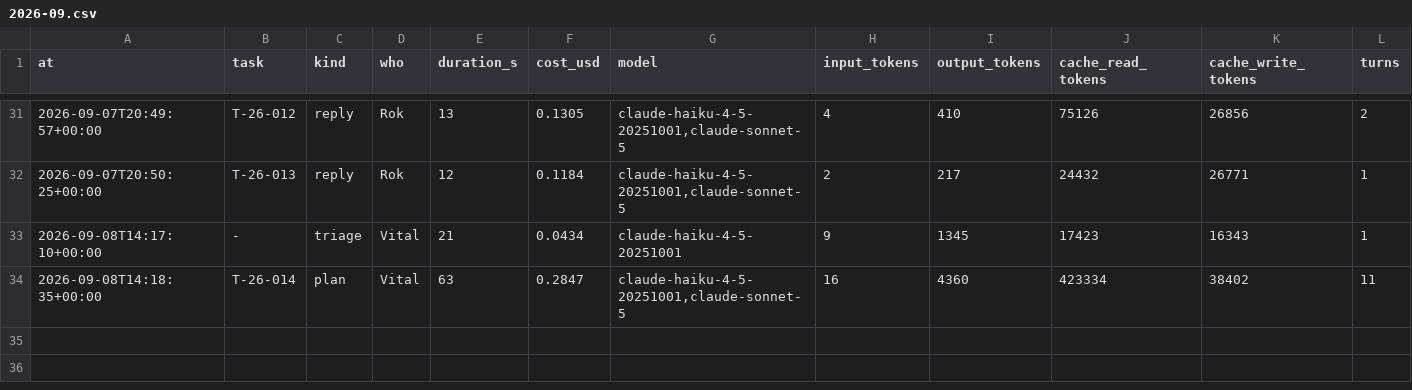
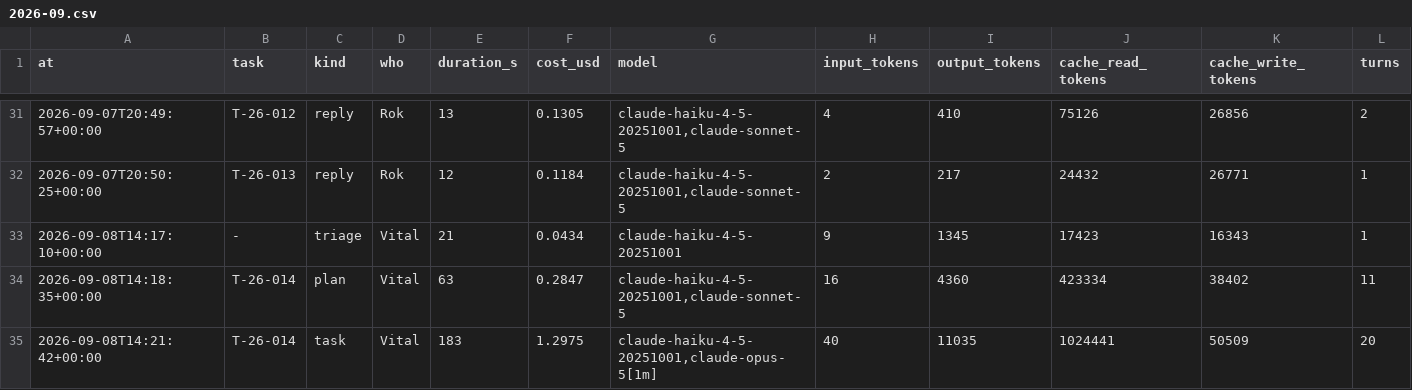
Before and after one commit to rokrupnik/bionaloga, a CSV file: work/costs/2026-09.csv, drawn as a sheet; only a part is shown, gaps mark what is left out; rows hold the shown columns only; the diff names each change by its address in the sheet, - before the commit and + after, or states it on an @@ line.

Commit message:
work: cost task T-26-014 1.30 $

```diff
--- a/work/costs/2026-09.csv
+++ b/work/costs/2026-09.csv
+row 35: 2026-09-08T14:21:42+00:00 | T-26-014 | task | Vital | 183 | 1.2975 | claude-haiku-4-5-20251001,claude-opus-5[1m] | 40 | 11035 | 1024441 | 50509 | 20
```
Also changed, not shown: 1 other file.
